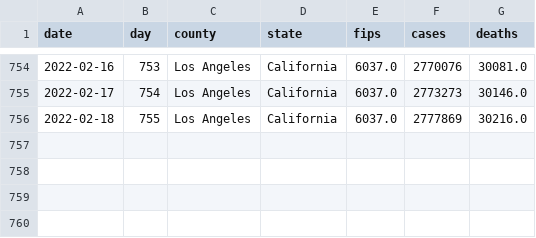
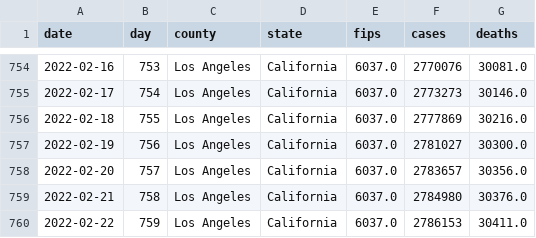
Before and after one commit to wyanwan/modeling-covid-19, a CSV file: Datasets/covid-19-los-angeles-county.csv, drawn as a sheet; only a part is shown, gaps mark what is left out; the diff names each change by its address in the sheet, - before the commit and + after, or states it on an @@ line.

Commit message:
Updated data

```diff
--- a/Datasets/covid-19-los-angeles-county.csv
+++ b/Datasets/covid-19-los-angeles-county.csv
+row 757: 2022-02-19 | 756 | Los Angeles | California | 6037.0 | 2781027 | 30300.0
+row 758: 2022-02-20 | 757 | Los Angeles | California | 6037.0 | 2783657 | 30356.0
+row 759: 2022-02-21 | 758 | Los Angeles | California | 6037.0 | 2784980 | 30376.0
+row 760: 2022-02-22 | 759 | Los Angeles | California | 6037.0 | 2786153 | 30411.0
```
Also changed, not shown: Datasets/covid-19-california.csv, Datasets/covid-19-us.csv, 2 other files.
